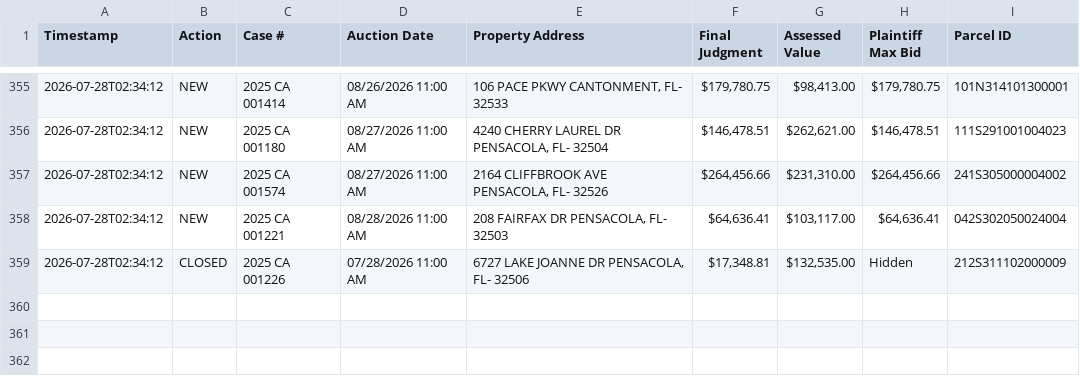
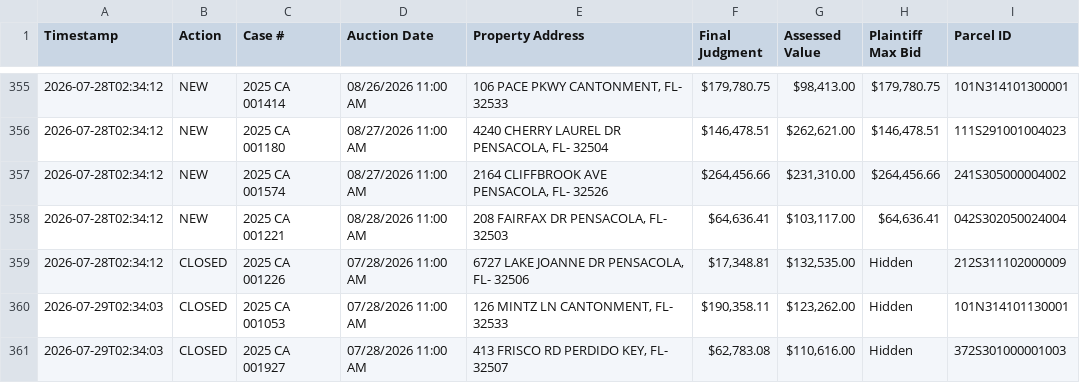
Before and after one commit to figlesias7/realforeclose-escambia, a CSV file: data/event_log.csv, drawn as a sheet; only a part is shown, gaps mark what is left out; the diff names each change by its address in the sheet, - before the commit and + after, or states it on an @@ line.

```diff
--- a/data/event_log.csv
+++ b/data/event_log.csv
+row 360: 2026-07-29T02:34:03 | CLOSED | 2025 CA 001053 | 07/28/2026 11:00 AM | 126 MINTZ LN CANTONMENT, FL- 32533 | $190,358.11 | $123,262.00 | Hidden | 101N314101130001
+row 361: 2026-07-29T02:34:03 | CLOSED | 2025 CA 001927 | 07/28/2026 11:00 AM | 413 FRISCO RD PERDIDO KEY, FL- 32507 | $62,783.08 | $110,616.00 | Hidden | 372S301000001003
```
Also changed, not shown: 3 other files.
